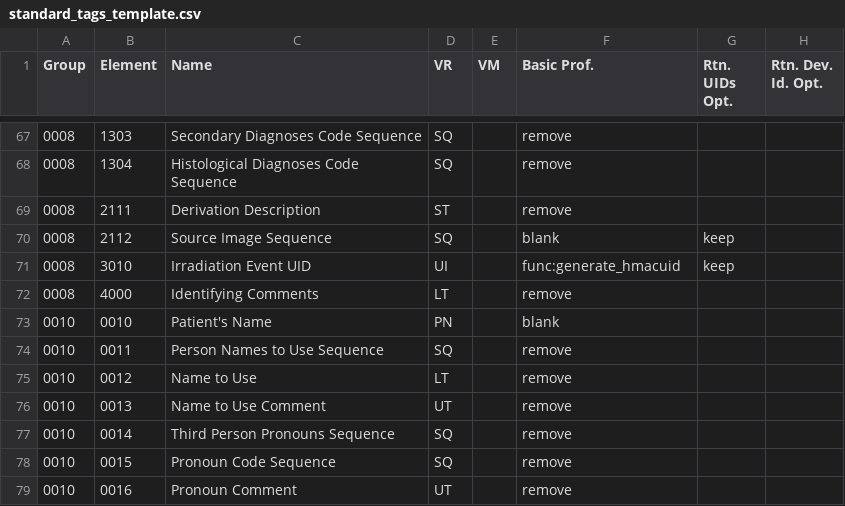
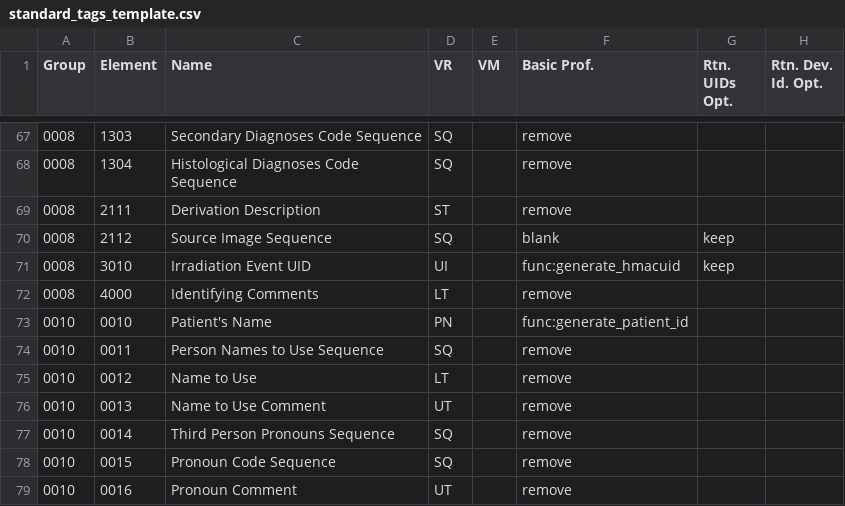
Before and after one commit to ZentaLabs/LUWAKX, a CSV file: luwakx/data/TagsArchive/standard_tags_template.csv, drawn as a sheet; only a part is shown, gaps mark what is left out; the diff names each change by its address in the sheet, - before the commit and + after, or states it on an @@ line.

Commit message:
refactor: remove temporary parquet and uid_mapping, update final files directly after series
- Parquet and uid_mapping files are now directly updated in the final file location after each series has been anonymized
- Patient's Name is now processed too and gets its anonymized value from the value of the anonymized PatientID from the uid_database
- Tests have been updated to check for correct assignment of anonymized  Patient's Name

```diff
--- a/luwakx/data/TagsArchive/standard_tags_template.csv
+++ b/luwakx/data/TagsArchive/standard_tags_template.csv
-F73 (Basic Prof.): blank
+F73 (Basic Prof.): func:generate_patient_id
```
Also changed, not shown: 7 other files.
